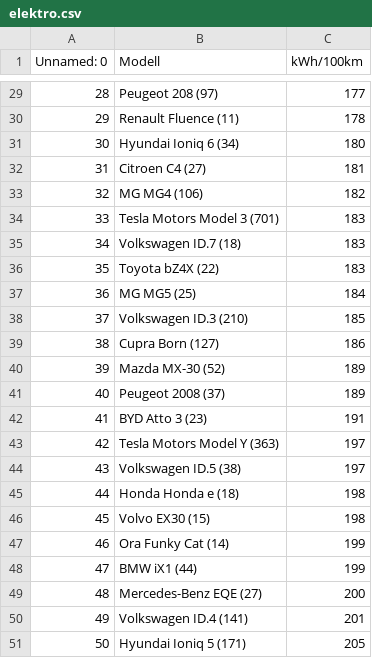
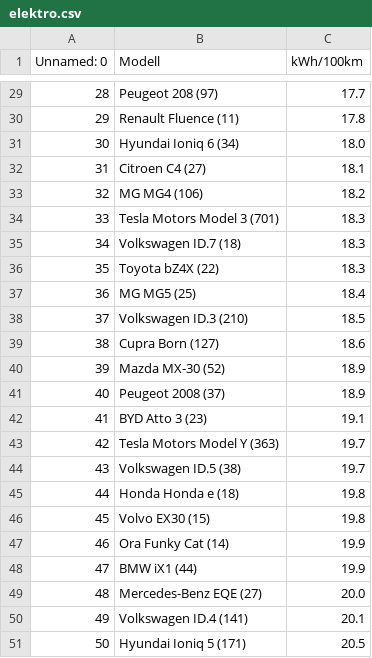
Before and after one commit to KingKefir/EVSEHH, a CSV file: data/elektro.csv, drawn as a sheet; only a part is shown, gaps mark what is left out; the diff covers the shown part only.

```diff
--- a/data/elektro.csv
+++ b/data/elektro.csv
@@ -29,23 +29,23 @@ Unnamed: 0,Modell,kWh/100km
-28,Peugeot 208 (97),177
-29,Renault Fluence (11),178
-30,Hyundai Ioniq 6 (34),180
-31,Citroen C4 (27),181
-32,MG MG4 (106),182
-33,Tesla Motors Model 3 (701),183
-34,Volkswagen ID.7 (18),183
-35,Toyota bZ4X (22),183
-36,MG MG5 (25),184
-37,Volkswagen ID.3 (210),185
-38,Cupra Born (127),186
-39,Mazda MX-30 (52),189
-40,Peugeot 2008 (37),189
-41,BYD Atto 3 (23),191
-42,Tesla Motors Model Y (363),197
-43,Volkswagen ID.5 (38),197
-44,Honda Honda e (18),198
-45,Volvo EX30 (15),198
-46,Ora Funky Cat (14),199
-47,BMW iX1 (44),199
-48,Mercedes-Benz EQE (27),200
-49,Volkswagen ID.4 (141),201
-50,Hyundai Ioniq 5 (171),205
+28,Peugeot 208 (97),17.7
+29,Renault Fluence (11),17.8
+30,Hyundai Ioniq 6 (34),18.0
+31,Citroen C4 (27),18.1
+32,MG MG4 (106),18.2
+33,Tesla Motors Model 3 (701),18.3
+34,Volkswagen ID.7 (18),18.3
+35,Toyota bZ4X (22),18.3
+36,MG MG5 (25),18.4
+37,Volkswagen ID.3 (210),18.5
+38,Cupra Born (127),18.6
+39,Mazda MX-30 (52),18.9
+40,Peugeot 2008 (37),18.9
+41,BYD Atto 3 (23),19.1
+42,Tesla Motors Model Y (363),19.7
+43,Volkswagen ID.5 (38),19.7
+44,Honda Honda e (18),19.8
+45,Volvo EX30 (15),19.8
+46,Ora Funky Cat (14),19.9
+47,BMW iX1 (44),19.9
+48,Mercedes-Benz EQE (27),20.0
+49,Volkswagen ID.4 (141),20.1
+50,Hyundai Ioniq 5 (171),20.5
```
Also changed, not shown: 27 edited cells elsewhere in this file.
